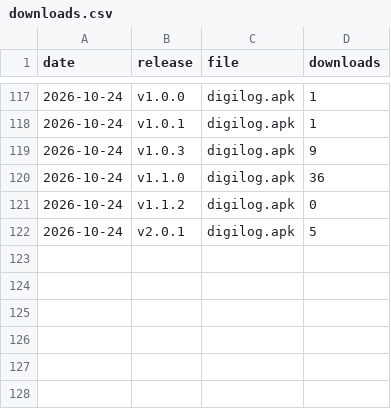
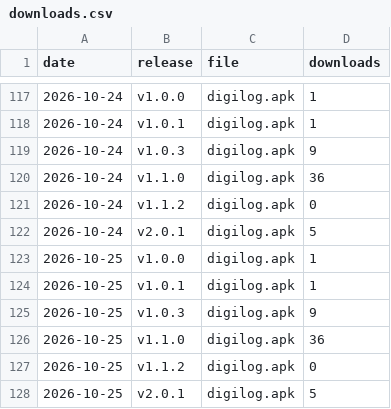
Before and after one commit to GoutamkumarKoppolu/DigiLog, a CSV file: downloads.csv, drawn as a sheet; only a part is shown, gaps mark what is left out; the diff names each change by its address in the sheet, - before the commit and + after, or states it on an @@ line.

```diff
--- a/downloads.csv
+++ b/downloads.csv
+row 123: 2026-10-25 | v1.0.0 | digilog.apk | 1
+row 124: 2026-10-25 | v1.0.1 | digilog.apk | 1
+row 125: 2026-10-25 | v1.0.3 | digilog.apk | 9
+row 126: 2026-10-25 | v1.1.0 | digilog.apk | 36
+row 127: 2026-10-25 | v1.1.2 | digilog.apk | 0
+row 128: 2026-10-25 | v2.0.1 | digilog.apk | 5
```
Also changed, not shown: clones.csv, pages.csv, 2 other files.
